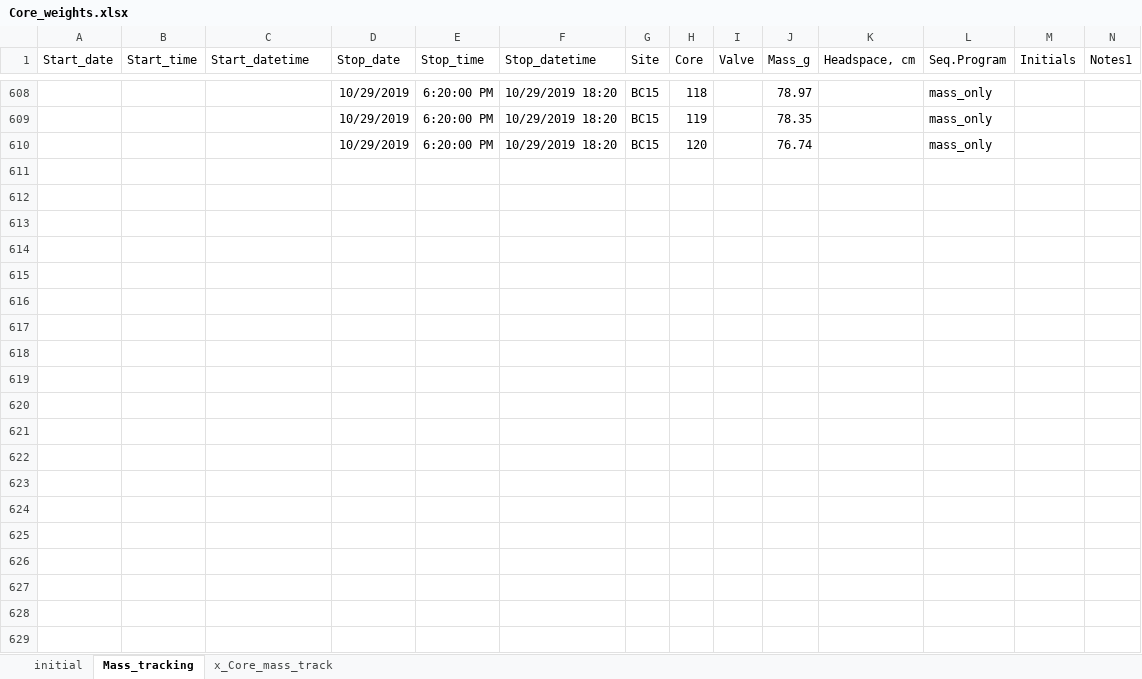
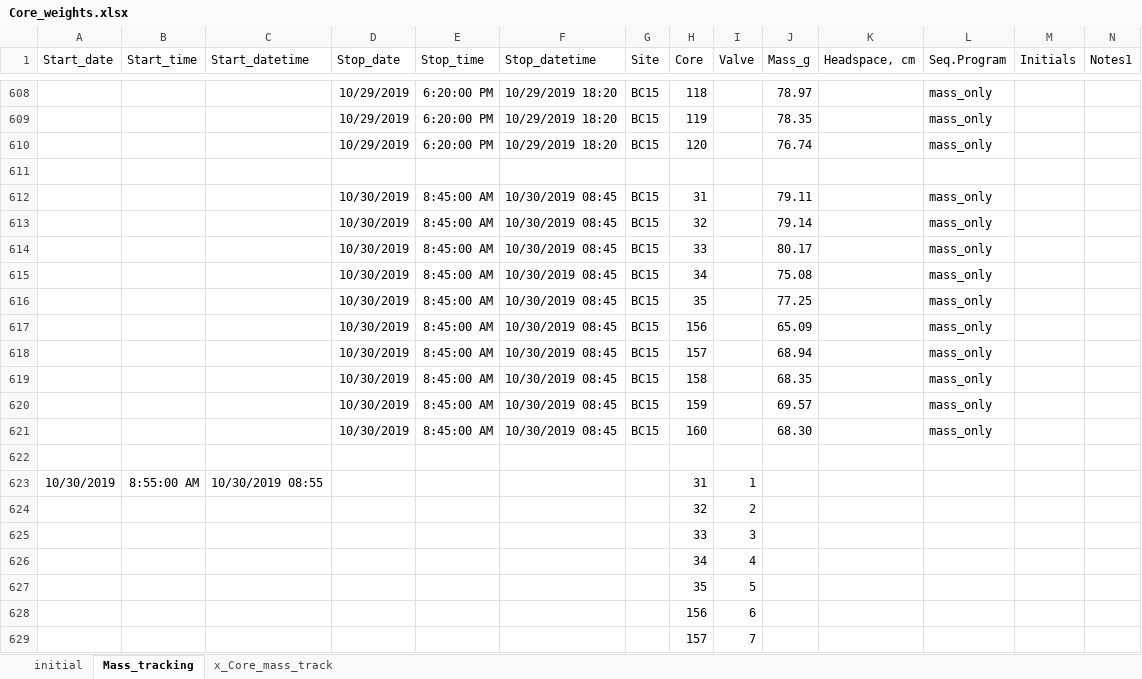
Before and after one commit to kaizadp/hysteresis_and_soil_carbon, an Excel workbook: data/Core_weights.xlsx, sheet Mass_tracking, drawn as a sheet; only a part is shown, gaps mark what is left out; values as stored, in another font and other column widths than the file's, no borders; charts and pictures not drawn; rows hold the shown columns only; the diff covers the shown part only; the diff names each change by its address in the sheet, - before the commit and + after, or states it on an @@ line.

Commit message:
data entry

```diff
--- a/data/Core_weights.xlsx (sheet Mass_tracking)
+++ b/data/Core_weights.xlsx (sheet Mass_tracking)
+row 611: (empty)
+row 612:  |  |  | 10/30/2019 | 8:45:00 AM | 10/30/2019 08:45 | BC15 | 31 |  | 79.11 |  | mass_only
+row 613:  |  |  | 10/30/2019 | 8:45:00 AM | 10/30/2019 08:45 | BC15 | 32 |  | 79.14 |  | mass_only
+row 614:  |  |  | 10/30/2019 | 8:45:00 AM | 10/30/2019 08:45 | BC15 | 33 |  | 80.17 |  | mass_only
+row 615:  |  |  | 10/30/2019 | 8:45:00 AM | 10/30/2019 08:45 | BC15 | 34 |  | 75.08 |  | mass_only
+row 616:  |  |  | 10/30/2019 | 8:45:00 AM | 10/30/2019 08:45 | BC15 | 35 |  | 77.25 |  | mass_only
+row 617:  |  |  | 10/30/2019 | 8:45:00 AM | 10/30/2019 08:45 | BC15 | 156 |  | 65.09 |  | mass_only
+row 618:  |  |  | 10/30/2019 | 8:45:00 AM | 10/30/2019 08:45 | BC15 | 157 |  | 68.94 |  | mass_only
+row 619:  |  |  | 10/30/2019 | 8:45:00 AM | 10/30/2019 08:45 | BC15 | 158 |  | 68.35 |  | mass_only
+row 620:  |  |  | 10/30/2019 | 8:45:00 AM | 10/30/2019 08:45 | BC15 | 159 |  | 69.57 |  | mass_only
+row 621:  |  |  | 10/30/2019 | 8:45:00 AM | 10/30/2019 08:45 | BC15 | 160 |  | 68.30 |  | mass_only
+row 622: (empty)
+row 623: 10/30/2019 | 8:55:00 AM | 10/30/2019 08:55 |  |  |  |  | 31 | 1
+row 624:  |  |  |  |  |  |  | 32 | 2
+row 625:  |  |  |  |  |  |  | 33 | 3
+row 626:  |  |  |  |  |  |  | 34 | 4
+row 627:  |  |  |  |  |  |  | 35 | 5
+row 628:  |  |  |  |  |  |  | 156 | 6
+row 629:  |  |  |  |  |  |  | 157 | 7
```
Also changed, not shown: 9 added rows elsewhere in this sheet, 3 other files.
